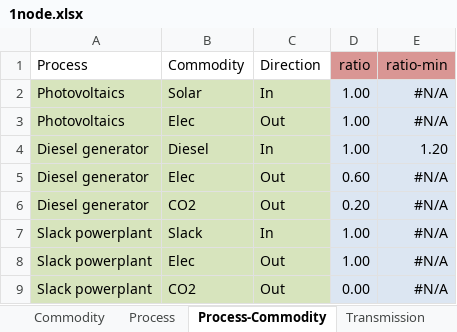
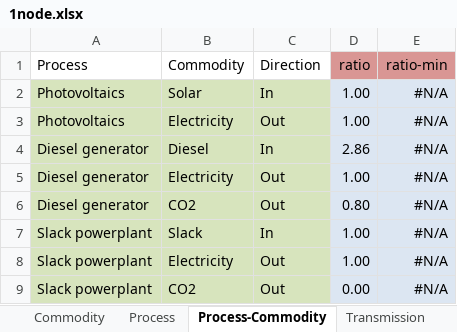
Before and after one commit to ojdo/urbs, an Excel workbook: 1node.xlsx, sheet Process-Commodity, drawn as a sheet; values as stored, in another font and other column widths than the file's, no borders; conditional formats not drawn; the diff names each change by its address in the sheet, - before the commit and + after, or states it on an @@ line.

```diff
--- a/1node.xlsx (sheet Process-Commodity)
+++ b/1node.xlsx (sheet Process-Commodity)
-B3 (Commodity): Elec
+B3 (Commodity): Electricity
-D4 (ratio): 1.00
+D4 (ratio): 2.86
-E4 (ratio-min): 1.20
+E4 (ratio-min): #N/A
-B5 (Commodity): Elec
+B5 (Commodity): Electricity
-D5 (ratio): 0.60
+D5 (ratio): 1.00
-D6 (ratio): 0.20
+D6 (ratio): 0.80
-B8 (Commodity): Elec
+B8 (Commodity): Electricity
```
Also changed, not shown: sheet Demand, sheet SupIm, sheet Process, sheet Storage, sheet Commodity, charts or pictures, 2 other files.
